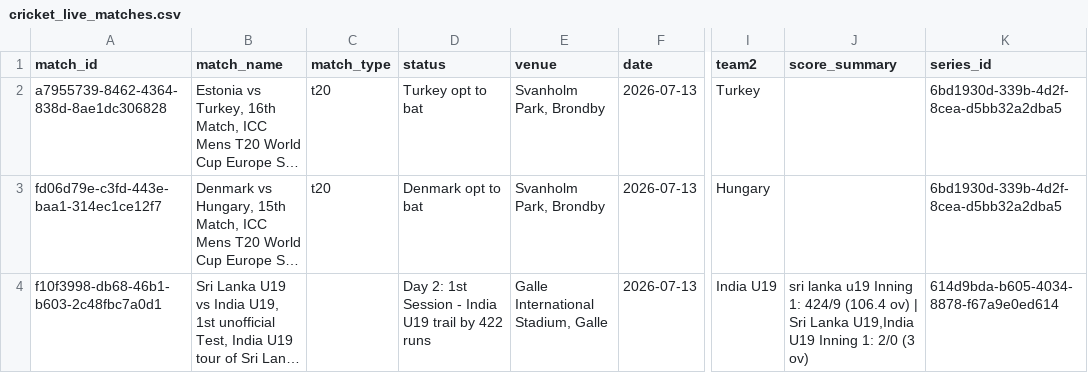
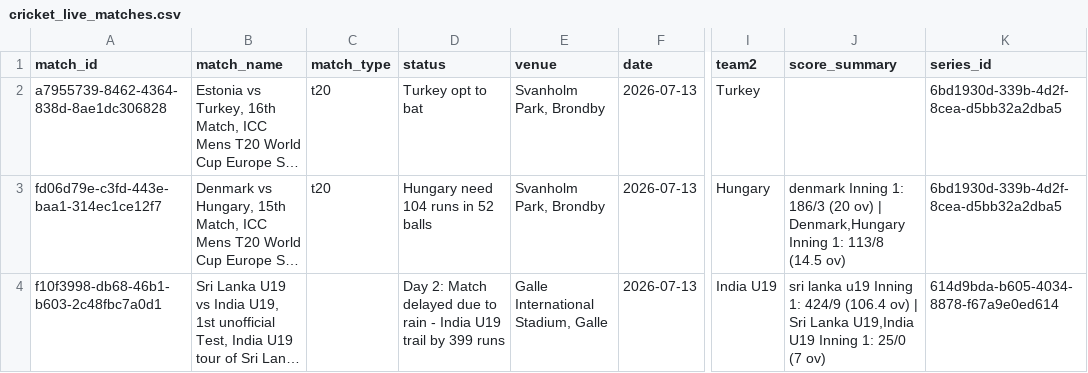
Before and after one commit to mmrayyan2005-dev/cricket-analytics-, a CSV file: cricket_live_matches.csv, drawn as a sheet; only a part is shown, gaps mark what is left out; long unchanged cells end in …; the diff names each change by its address in the sheet, - before the commit and + after, or states it on an @@ line.

```diff
--- a/cricket_live_matches.csv
+++ b/cricket_live_matches.csv
-D3 (status): Denmark opt to bat
+D3 (status): Hungary need 104 runs in 52 balls
-J3 (score_summary): (empty)
+J3 (score_summary): denmark Inning 1: 186/3 (20 ov) | Denmark,Hungary Inning 1: 113/8 (14.5 ov)
-D4 (status): Day 2: 1st Session - India U19 trail by 422 runs
+D4 (status): Day 2: Match delayed due to rain - India U19 trail by 399 runs
-J4 (score_summary): …Inning 1: 2/0 (3 ov)
+J4 (score_summary): …Inning 1: 25/0 (7 ov)
```
